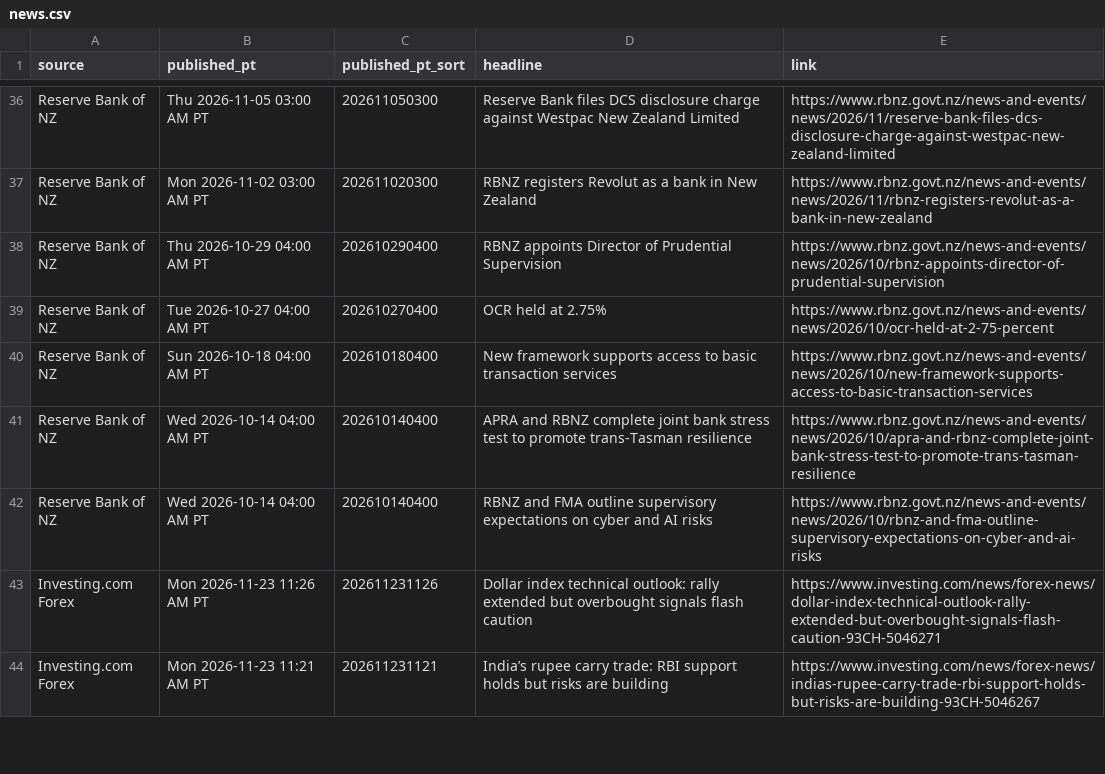
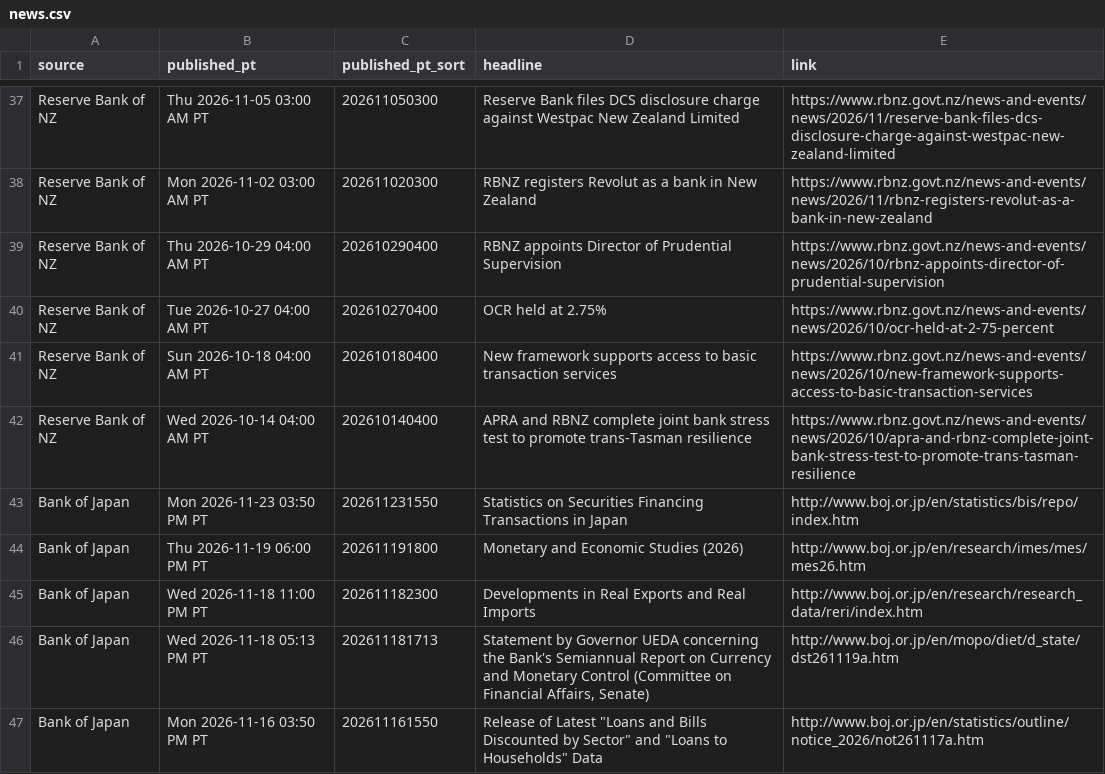
Before and after one commit to PatelNicknp/nicks-edge-dashboard, a CSV file: output/news.csv, drawn as a sheet; only a part is shown, gaps mark what is left out; the shorter side is filled out with more unchanged rows; the diff covers the shown part only.

Commit message:
Update data 2026-11-24T00:48Z

```diff
--- a/output/news.csv
+++ b/output/news.csv
@@ -41,2 +42,6 @@ Reserve Bank of NZ,Sun 2026-10-18 04:00 AM PT,202610180400,New framework support
 Reserve Bank of NZ,Wed 2026-10-14 04:00 AM PT,202610140400,APRA and RBNZ complete joint bank stress test to promote trans-Tasman resilience,https://www.rbnz.govt.nz/news-and-events/news/2026/10/apra-and-rbnz-complete-joint-bank-stress-test-to-promote-trans-tasman-resilience
-Reserve Bank of NZ,Wed 2026-10-14 04:00 AM PT,202610140400,RBNZ and FMA outline supervisory expectations on cyber and AI risks,https://www.rbnz.govt.nz/news-and-events/news/2026/10/rbnz-and-fma-outline-supervisory-expectations-on-cyber-and-ai-risks
+Bank of Japan,Mon 2026-11-23 03:50 PM PT,202611231550,Statistics on Securities Financing Transactions in Japan,http://www.boj.or.jp/en/statistics/bis/repo/index.htm
+Bank of Japan,Thu 2026-11-19 06:00 PM PT,202611191800,Monetary and Economic Studies (2026),http://www.boj.or.jp/en/research/imes/mes/mes26.htm
+Bank of Japan,Wed 2026-11-18 11:00 PM PT,202611182300,Developments in Real Exports and Real Imports,http://www.boj.or.jp/en/research/research_data/reri/index.htm
+Bank of Japan,Wed 2026-11-18 05:13 PM PT,202611181713,"Statement by Governor UEDA concerning the Bank's Semiannual Report on Currency and Monetary Control (Committee on Financial Affairs, Senate)",http://www.boj.or.jp/en/mopo/diet/d_state/dst261119a.htm
+Bank of Japan,Mon 2026-11-16 03:50 PM PT,202611161550,"Release of Latest ""Loans and Bills Discounted by Sector"" and ""Loans to Households"" Data",http://www.boj.or.jp/en/statistics/outline/notice_2026/not261117a.htm
```
Also changed, not shown: 9 added rows, 3 removed rows and 2 edited cells elsewhere in this file, cache/news.csv, output/news_risk.csv, 25 other files.
